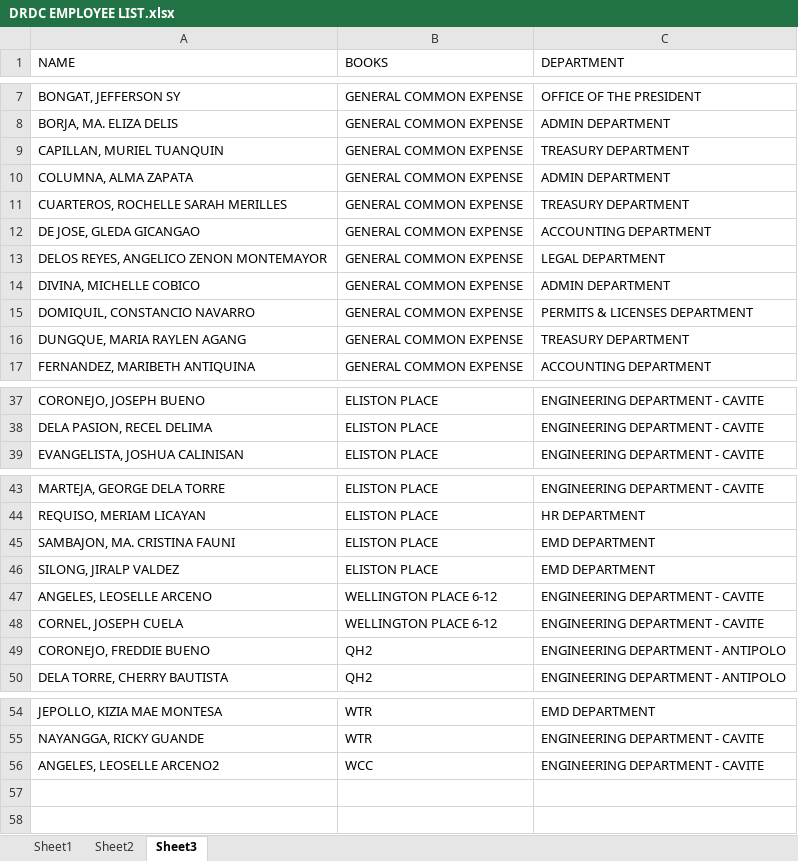
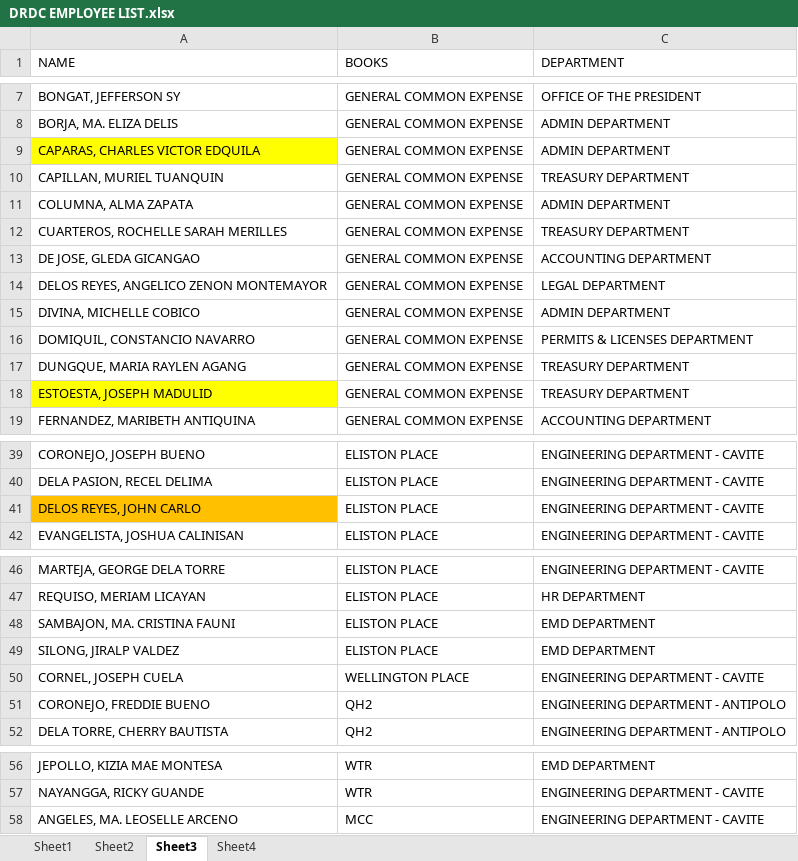
Before and after one commit to joeygracesabusido/drdc_payroll_report, an Excel workbook: DRDC EMPLOYEE LIST.xlsx, sheet Sheet3, drawn as a sheet; only a part is shown, gaps mark what is left out; values as stored, in another font and other column widths than the file's, no borders; removed rows and columns are numbered as before the commit, all else as after; the diff names each change by its address in the sheet, - before the commit and + after, or states it on an @@ line.

```diff
--- a/DRDC EMPLOYEE LIST.xlsx (sheet Sheet3)
+++ b/DRDC EMPLOYEE LIST.xlsx (sheet Sheet3)
+sheet tab: Sheet4
+row 9: CAPARAS, CHARLES VICTOR EDQUILA | GENERAL COMMON EXPENSE | ADMIN DEPARTMENT
+row 18: ESTOESTA, JOSEPH MADULID | GENERAL COMMON EXPENSE | TREASURY DEPARTMENT
+row 41: DELOS REYES, JOHN CARLO | ELISTON PLACE | ENGINEERING DEPARTMENT - CAVITE
-row 47: ANGELES, LEOSELLE ARCENO | WELLINGTON PLACE 6-12 | ENGINEERING DEPARTMENT - CAVITE
-B50 (BOOKS): WELLINGTON PLACE 6-12
+B50 (BOOKS): WELLINGTON PLACE
-A58 (NAME): ANGELES, LEOSELLE ARCENO2
+A58 (NAME): ANGELES, MA. LEOSELLE ARCENO
-B58 (BOOKS): WCC
+B58 (BOOKS): MCC
```
Also changed, not shown: payroll_gross.xlsx, payroll_gross_all.xlsx, 2 other files.
